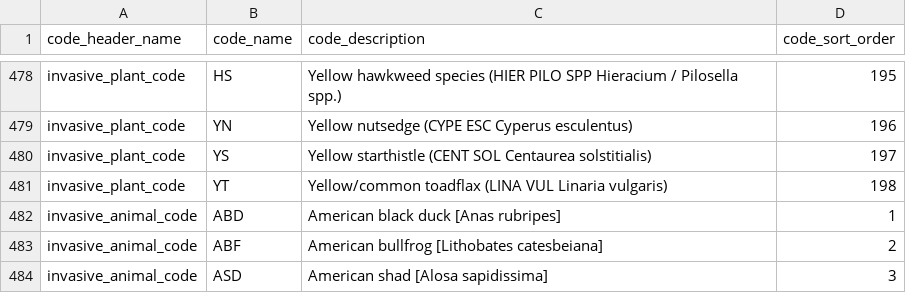
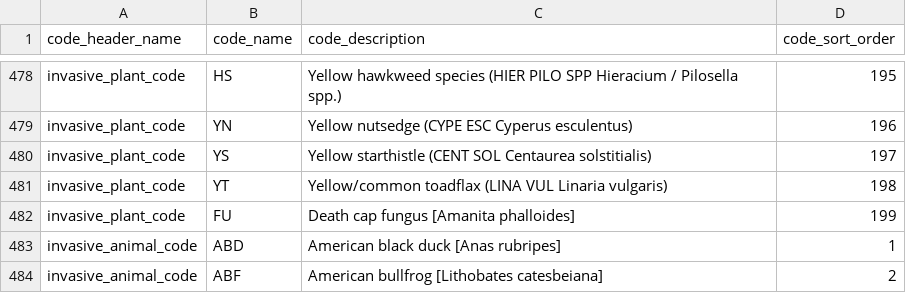
Before and after one commit to bcgov/invasivesbc, a CSV file: database/src/seeds/data/invasives/business_codes.csv, drawn as a sheet; only a part is shown, gaps mark what is left out; the shorter side is filled out with more unchanged rows.

Commit message:
added another plant code entry

```diff
--- a/database/src/seeds/data/invasives/business_codes.csv
+++ b/database/src/seeds/data/invasives/business_codes.csv
@@ -481,2 +481,3 @@ invasive_plant_code,YS,Yellow starthistle (CENT SOL Centaurea solstitialis),197
 invasive_plant_code,YT,Yellow/common toadflax (LINA VUL Linaria vulgaris),198
+invasive_plant_code,FU,Death cap fungus [Amanita phalloides],199
 invasive_animal_code,ABD,American black duck [Anas rubripes],1
```
